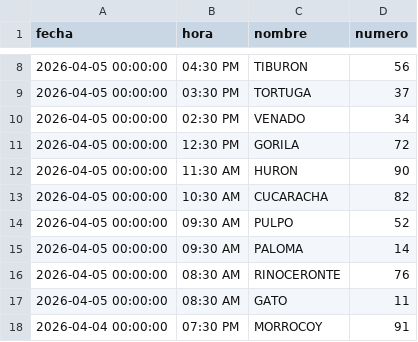
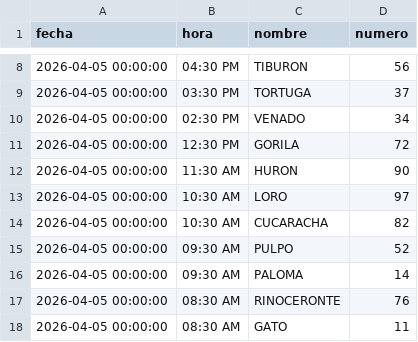
Before and after one commit to RAYC3004/guacharito-pro-tracker, a CSV file: historico_resultados.csv, drawn as a sheet; only a part is shown, gaps mark what is left out; the shorter side is filled out with more unchanged rows.

```diff
--- a/historico_resultados.csv
+++ b/historico_resultados.csv
@@ -12,2 +12,3 @@ fecha,hora,nombre,numero
 2026-04-05 00:00:00,11:30 AM,HURON,90
+2026-04-05 00:00:00,10:30 AM,LORO,97
 2026-04-05 00:00:00,10:30 AM,CUCARACHA,82
```
Also changed, not shown: 2 other files.
